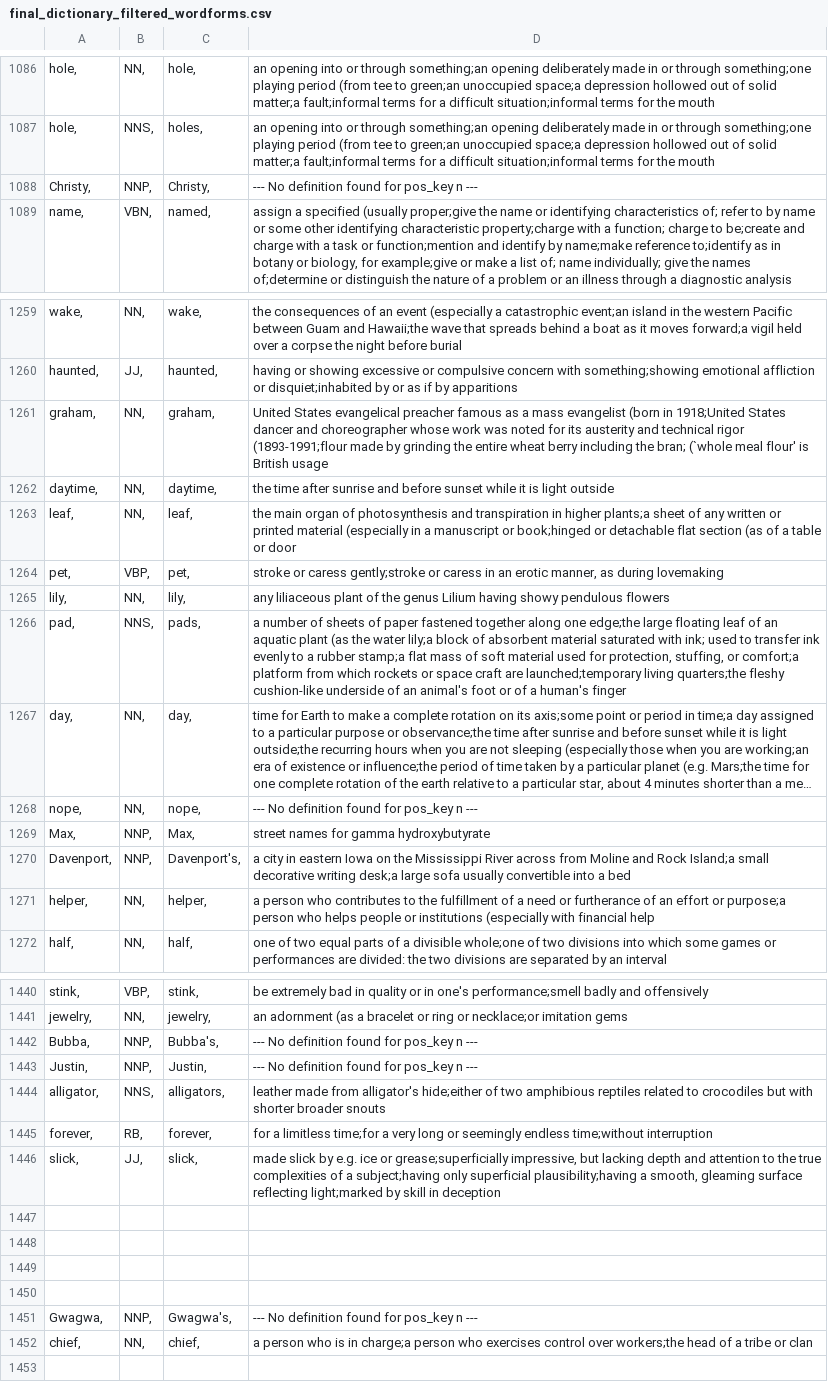
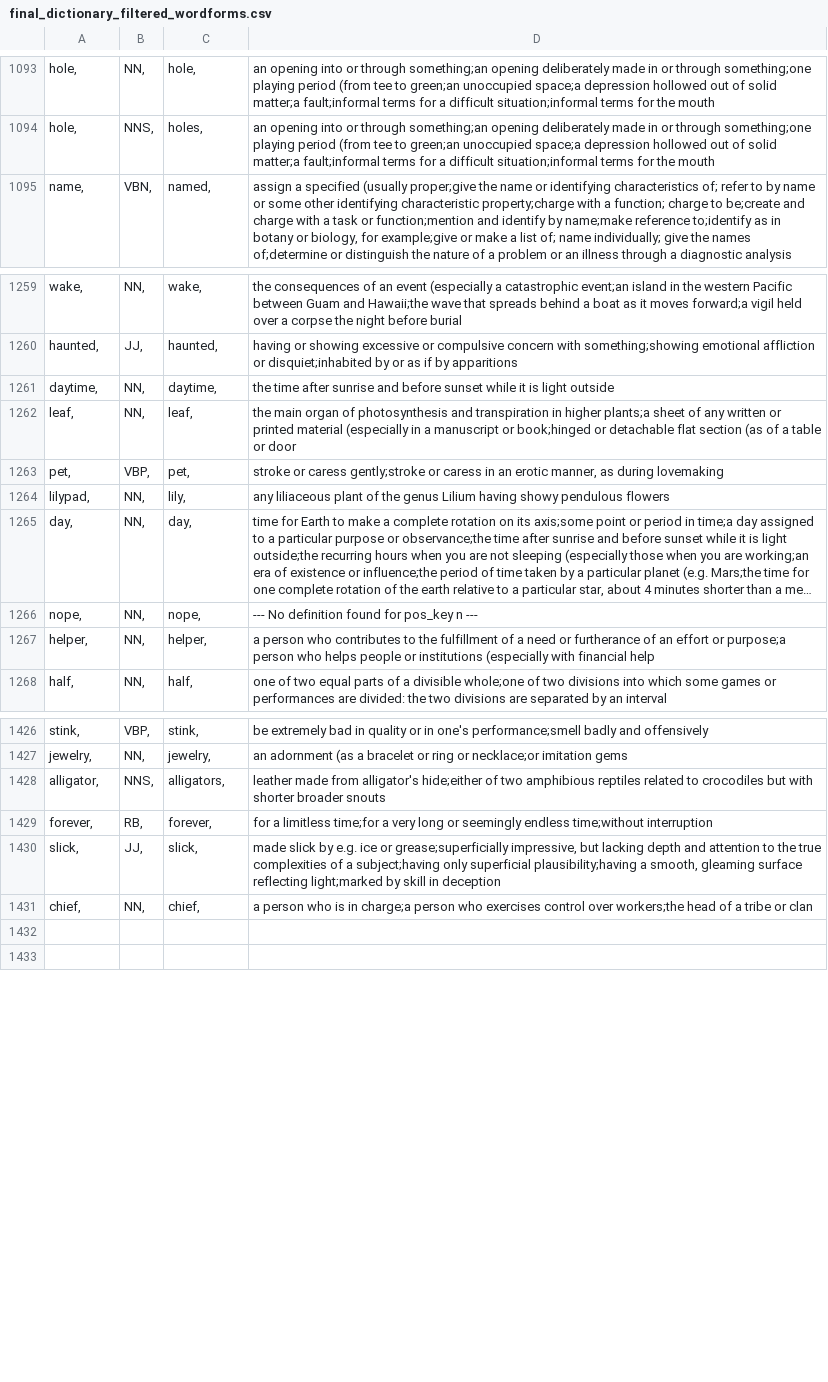
Before and after one commit to GayatriPurandharT/NLUTProject, a CSV file: final_dictionary_filtered_wordforms.csv, drawn as a sheet; only a part is shown, gaps mark what is left out; long unchanged cells end in …; removed rows and columns are numbered as before the commit, all else as after; the diff covers the shown part only; the diff names each change by its address in the sheet, - before the commit and + after, or states it on an @@ line.

```diff
--- a/final_dictionary_filtered_wordforms.csv
+++ b/final_dictionary_filtered_wordforms.csv
-row 1088: Christy, | NNP, | Christy, | --- No definition found for pos_key n ---
-row 1261: graham, | NN, | graham, | United States evangelical preacher famous as a mass evangelist (born in 1918;United States dancer and choreographer whose work was noted for its austerity and technical rigor (1893-1991;flour made by grinding the entire wheat berry including the bran; (`whole meal flour' is British usage
-A1264: lily,
+A1264: lilypad,
-row 1266: pad, | NNS, | pads, | a number of sheets of paper fastened together along one edge;the large floating leaf of an aquatic plant (as the water lily;a block of absorbent material saturated with ink; used to transfer ink evenly to a rubber stamp;a flat mass of soft material used for protection, stuffing, or comfort;a platform from which rockets or space craft are launched;temporary living quarters;the fleshy cushion-like underside of an animal's foot or of a human's finger
-row 1269: Max, | NNP, | Max, | street names for gamma hydroxybutyrate
-row 1270: Davenport, | NNP, | Davenport's, | a city in eastern Iowa on the Mississippi River across from Moline and Rock Island;a small decorative writing desk;a large sofa usually convertible into a bed
-row 1442: Bubba, | NNP, | Bubba's, | --- No definition found for pos_key n ---
-row 1443: Justin, | NNP, | Justin, | --- No definition found for pos_key n ---
@@ row 1452 moved to row 1431: chief, @@
-row 1448: (empty)
-row 1449: (empty)
-row 1450: (empty)
-row 1451: Gwagwa, | NNP, | Gwagwa's, | --- No definition found for pos_key n ---
```
Also changed, not shown: 19 added rows, 28 removed rows and 5 edited cells elsewhere in this file.
